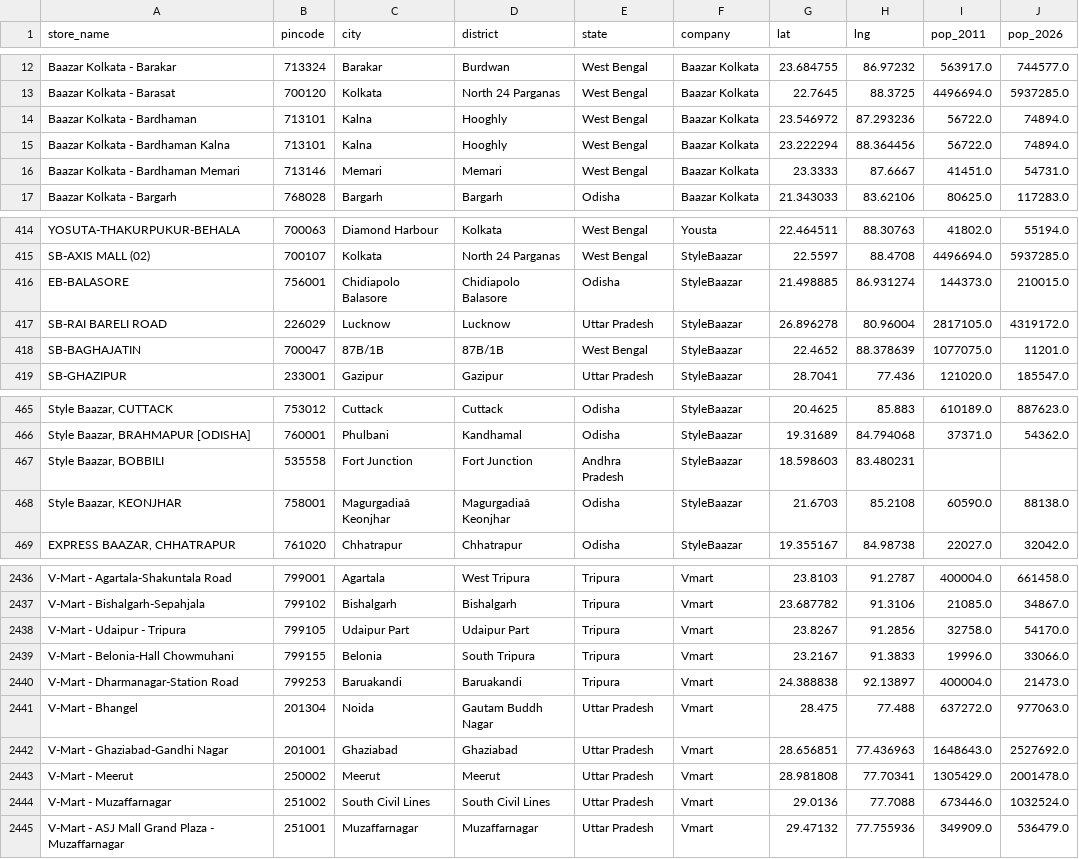
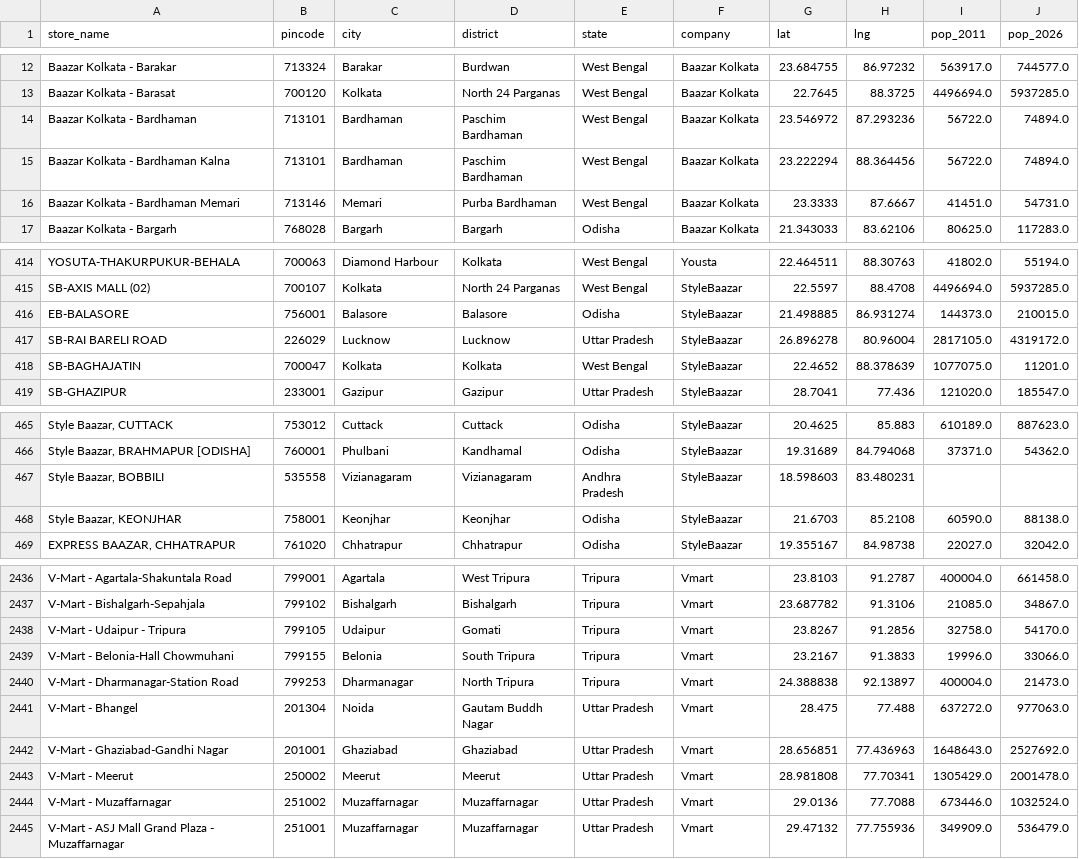
Before and after one commit to yashk812/retail-expansion-intel, a CSV file: master_stores.csv, drawn as a sheet; only a part is shown, gaps mark what is left out; the diff covers the shown part only; the diff names each change by its address in the sheet, - before the commit and + after, or states it on an @@ line.

Commit message:
DQ: fix 87B/1B city, Benachity Durgapur, 38 compound/wrong district names, Balasore district

```diff
--- a/master_stores.csv
+++ b/master_stores.csv
-C14:C15 (city): Kalna
+C14:C15 (city): Bardhaman
-D14:D15 (district): Hooghly
+D14:D15 (district): Paschim Bardhaman
-D16 (district): Memari
+D16 (district): Purba Bardhaman
-C416 (city): Chidiapolo Balasore
+C416 (city): Balasore
-D416 (district): Chidiapolo Balasore
+D416 (district): Balasore
-C418 (city): 87B/1B
+C418 (city): Kolkata
-D418 (district): 87B/1B
+D418 (district): Kolkata
-C467 (city): Fort Junction
+C467 (city): Vizianagaram
-D467 (district): Fort Junction
+D467 (district): Vizianagaram
-C468 (city): Magurgadiaâ Keonjhar
+C468 (city): Keonjhar
-D468 (district): Magurgadiaâ Keonjhar
+D468 (district): Keonjhar
-C2438 (city): Udaipur Part
+C2438 (city): Udaipur
-D2438 (district): Udaipur Part
+D2438 (district): Gomati
-C2440 (city): Baruakandi
+C2440 (city): Dharmanagar
-D2440 (district): Baruakandi
+D2440 (district): North Tripura
-C2444 (city): South Civil Lines
+C2444 (city): Muzaffarnagar
-D2444 (district): South Civil Lines
+D2444 (district): Muzaffarnagar
```
Also changed, not shown: 96 edited cells elsewhere in this file.
